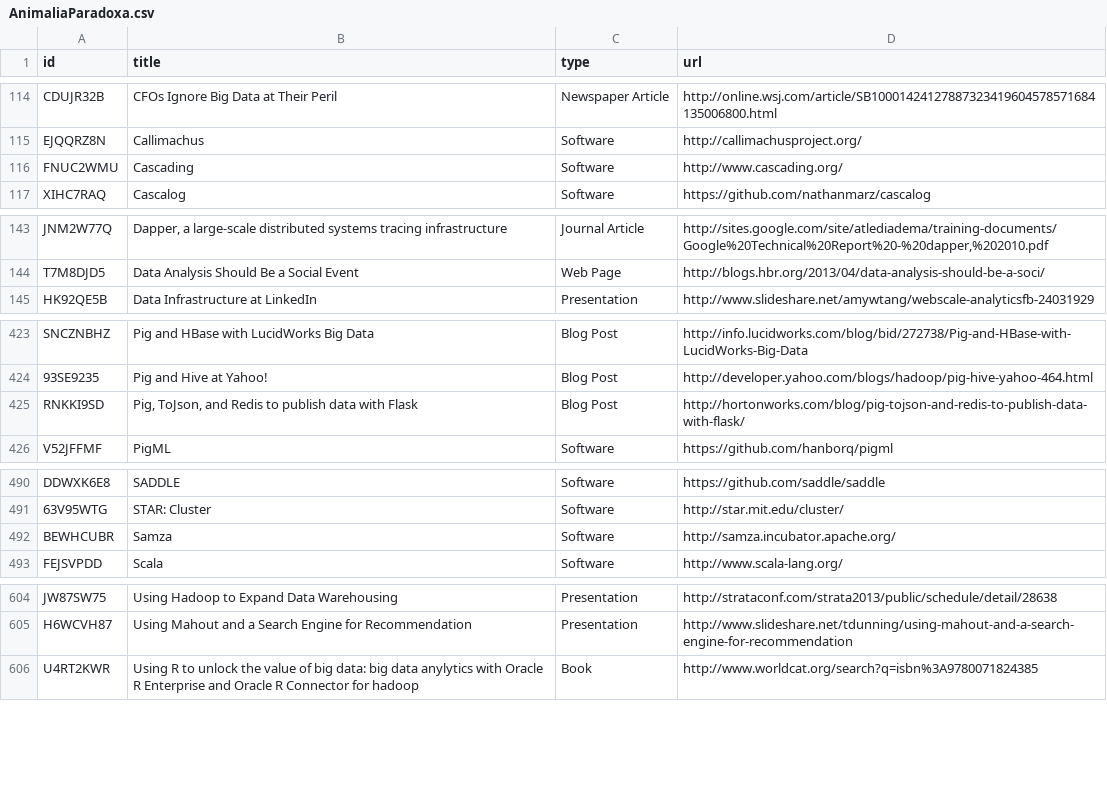
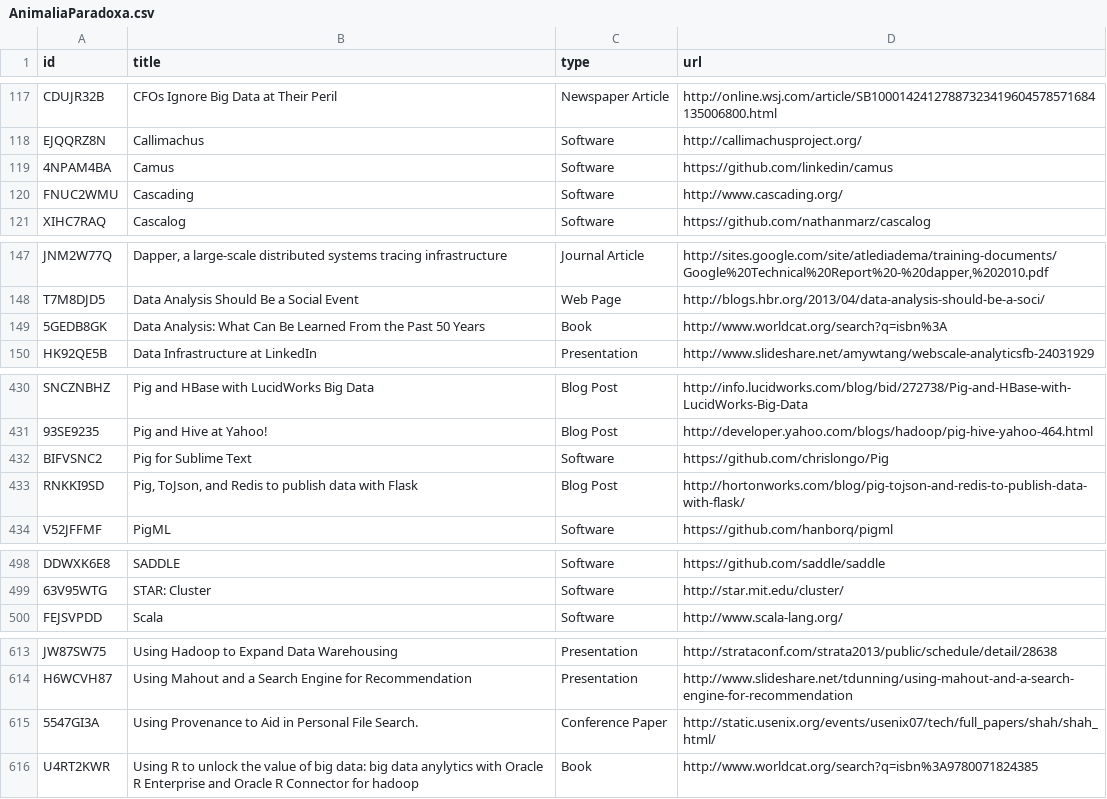
Before and after one commit to charlesflynn/animalia-paradoxa, a CSV file: AnimaliaParadoxa.csv, drawn as a sheet; only a part is shown, gaps mark what is left out; removed rows and columns are numbered as before the commit, all else as after; the diff covers the shown part only; the diff names each change by its address in the sheet, - before the commit and + after, or states it on an @@ line.

Commit message:
added Camus, White Elephant, paper on Hourglass

```diff
--- a/AnimaliaParadoxa.csv
+++ b/AnimaliaParadoxa.csv
+row 119: 4NPAM4BA | Camus | Software | https://github.com/linkedin/camus
+row 149: 5GEDB8GK | Data Analysis: What Can Be Learned From the Past 50 Years | Book | http://www.worldcat.org/search?q=isbn%3A
+row 432: BIFVSNC2 | Pig for Sublime Text | Software | https://github.com/chrislongo/Pig
-row 492: BEWHCUBR | Samza | Software | http://samza.incubator.apache.org/
+row 615: 5547GI3A | Using Provenance to Aid in Personal File Search. | Conference Paper | http://static.usenix.org/events/usenix07/tech/full_papers/shah/shah_html/
```
Also changed, not shown: 8 added rows elsewhere in this file, 3 other files.
